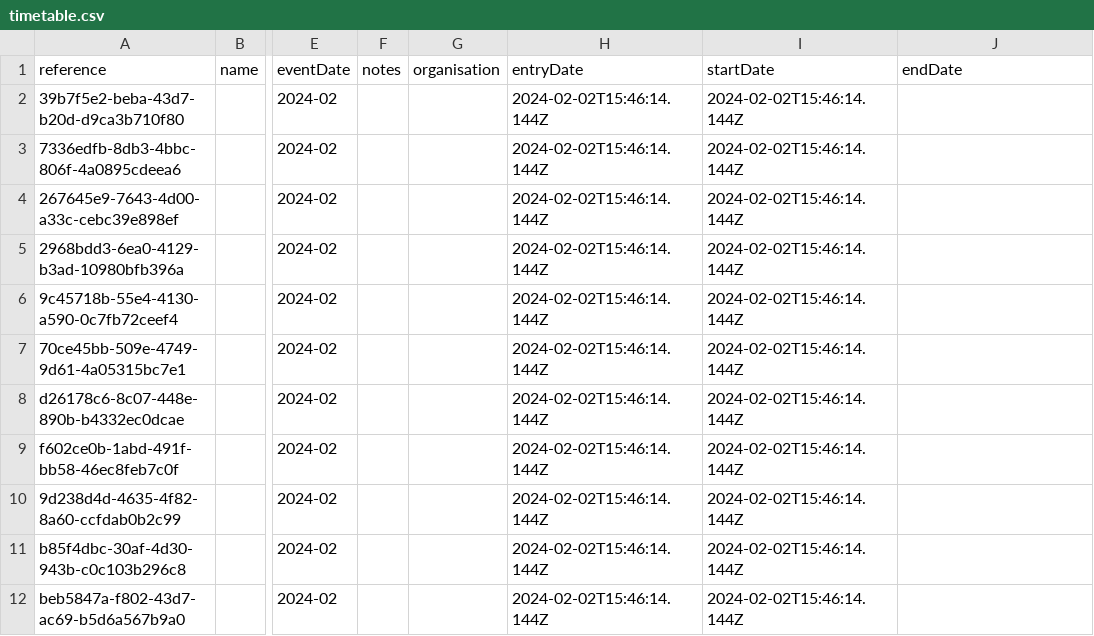
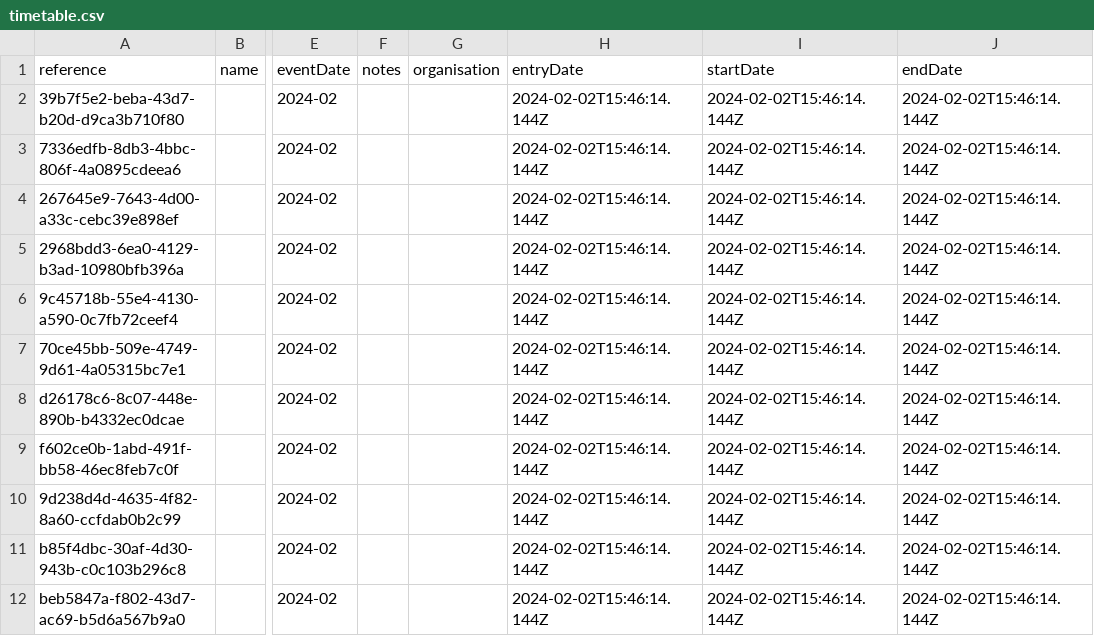
Before and after one commit to digital-land/local-plans-timetable, a CSV file: assets/timetable.csv, drawn as a sheet; only a part is shown, gaps mark what is left out; the diff names each change by its address in the sheet, - before the commit and + after, or states it on an @@ line.

```diff
--- a/assets/timetable.csv
+++ b/assets/timetable.csv
-J2:J12 (endDate): (empty)
+J2:J12 (endDate): 2024-02-02T15:46:14.144Z
```
Also changed, not shown: 1 other file.
